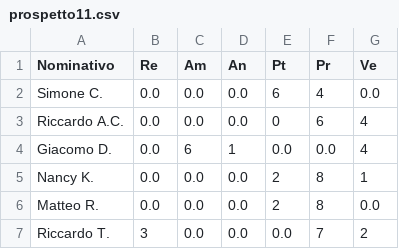
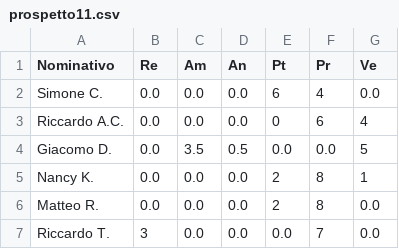
Before and after one commit to SWATEngineering/Docs, a CSV file: src/3_PB/PianoDiProgetto/preventivi/preventivi_csv/prospetto11.csv, drawn as a sheet.

Commit message:
okay aggiornato preventivi e aggiunta pianificazione sprint 13 e 14

```diff
--- a/src/3_PB/PianoDiProgetto/preventivi/preventivi_csv/prospetto11.csv
+++ b/src/3_PB/PianoDiProgetto/preventivi/preventivi_csv/prospetto11.csv
@@ -3,5 +3,5 @@ Simone C.,0.0,0.0,0.0,6,4,0.0
 Riccardo A.C.,0.0,0.0,0.0,0,6,4
-Giacomo D.,0.0,6,1,0.0,0.0,4
+Giacomo D.,0.0,3.5,0.5,0.0,0.0,5
 Nancy K.,0.0,0.0,0.0,2,8,1
 Matteo R.,0.0,0.0,0.0,2,8,0.0
-Riccardo T.,3,0.0,0.0,0.0,7,2
+Riccardo T.,3,0.0,0.0,0.0,7,0.0
```
Also changed, not shown: src/3_PB/PianoDiProgetto/preventivi/assets/tables/tableProspettoEconomico11.csv, src/3_PB/PianoDiProgetto/preventivi/assets/tables/tableProspettoEconomico12.csv, 32 other files.
